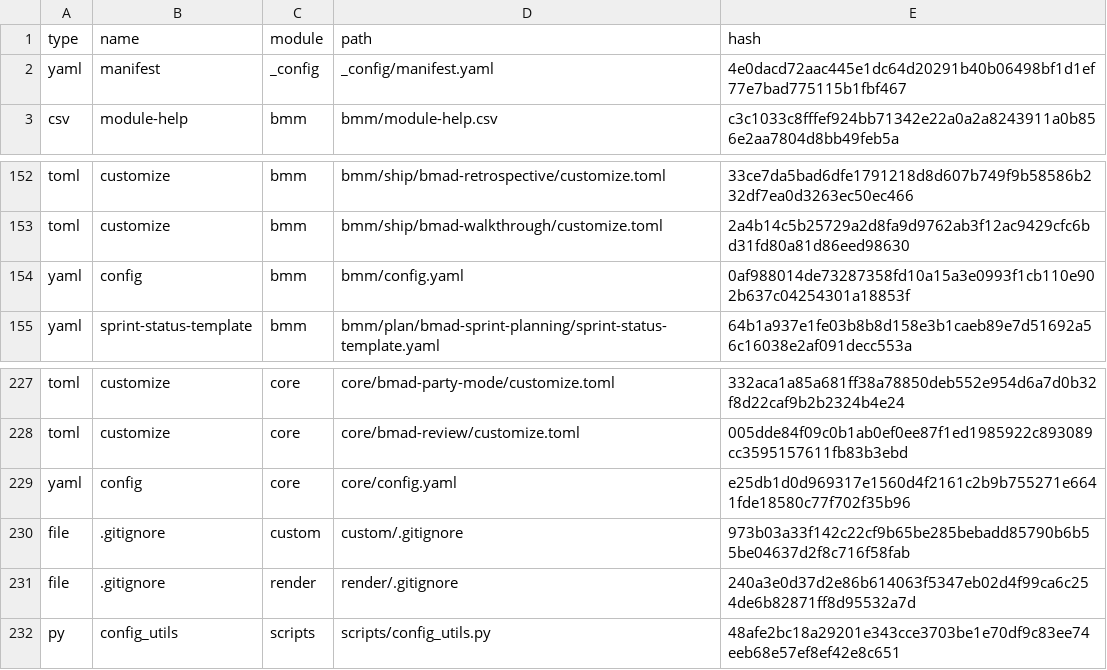
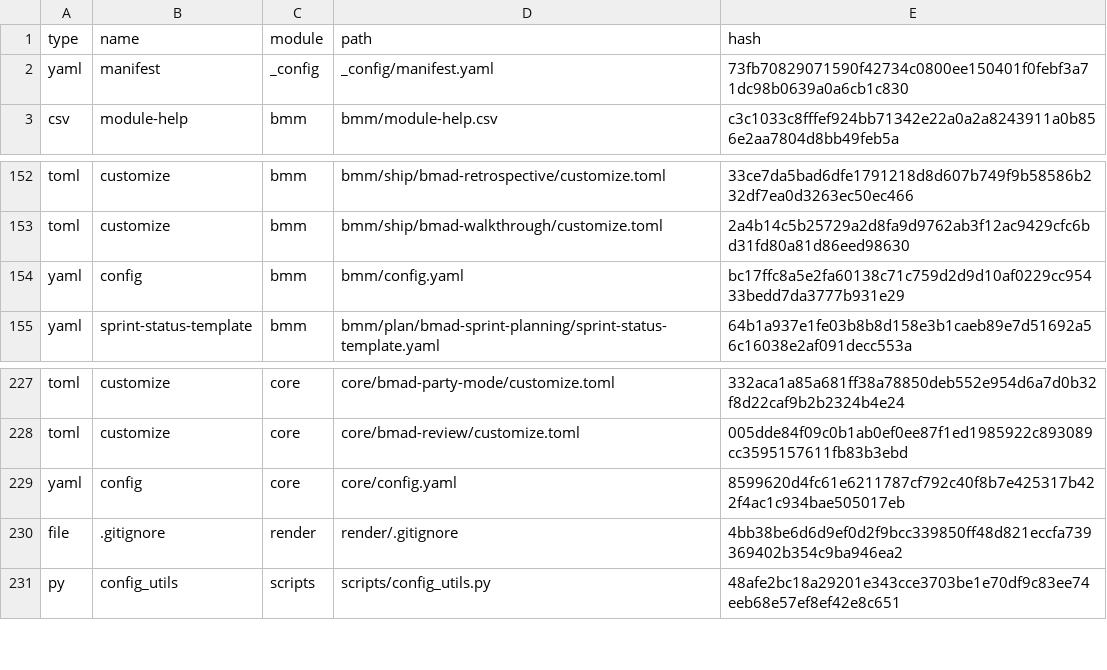
Before and after one commit to giao26/DX-LAB, a CSV file: _bmad/_config/files-manifest.csv, drawn as a sheet; only a part is shown, gaps mark what is left out.

```diff
--- a/_bmad/_config/files-manifest.csv
+++ b/_bmad/_config/files-manifest.csv
@@ -1,3 +1,3 @@
 type,name,module,path,hash
-"yaml","manifest","_config","_config/manifest.yaml","4e0dacd72aac445e1dc64d20291b40b06498bf1d1ef77e7bad775115b1fbf467"
+"yaml","manifest","_config","_config/manifest.yaml","73fb70829071590f42734c0800ee150401f0febf3a71dc98b0639a0a6cb1c830"
 "csv","module-help","bmm","bmm/module-help.csv","c3c1033c8fffef924bb71342e22a0a2a8243911a0b856e2aa7804d8bb49feb5a"
@@ -153,3 +153,3 @@ type,name,module,path,hash
 "toml","customize","bmm","bmm/ship/bmad-walkthrough/customize.toml","2a4b14c5b25729a2d8fa9d9762ab3f12ac9429cfc6bd31fd80a81d86eed98630"
-"yaml","config","bmm","bmm/config.yaml","0af988014de73287358fd10a15a3e0993f1cb110e902b637c04254301a18853f"
+"yaml","config","bmm","bmm/config.yaml","bc17ffc8a5e2fa60138c71c759d2d9d10af0229cc95433bedd7da3777b931e29"
 "yaml","sprint-status-template","bmm","bmm/plan/bmad-sprint-planning/sprint-status-template.yaml","64b1a937e1fe03b8b8d158e3b1caeb89e7d51692a56c16038e2af091decc553a"
@@ -228,5 +228,4 @@ type,name,module,path,hash
 "toml","customize","core","core/bmad-review/customize.toml","005dde84f09c0b1ab0ef0ee87f1ed1985922c893089cc3595157611fb83b3ebd"
-"yaml","config","core","core/config.yaml","e25db1d0d969317e1560d4f2161c2b9b755271e6641fde18580c77f702f35b96"
-"file",".gitignore","custom","custom/.gitignore","973b03a33f142c22cf9b65be285bebadd85790b6b55be04637d2f8c716f58fab"
-"file",".gitignore","render","render/.gitignore","240a3e0d37d2e86b614063f5347eb02d4f99ca6c254de6b82871ff8d95532a7d"
+"yaml","config","core","core/config.yaml","8599620d4fc61e6211787cf792c40f8b7e425317b422f4ac1c934bae505017eb"
+"file",".gitignore","render","render/.gitignore","4bb38be6d6d9ef0d2f9bcc339850ff48d821eccfa739369402b354c9ba946ea2"
 "py","config_utils","scripts","scripts/config_utils.py","48afe2bc18a29201e343cce3703be1e70df9c83ee74eeb68e57ef8ef42e8c651"
```
Also changed, not shown: 54 other files.
